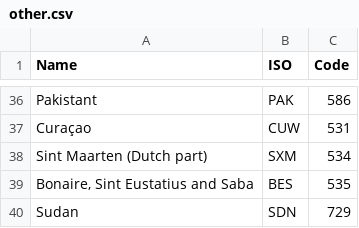
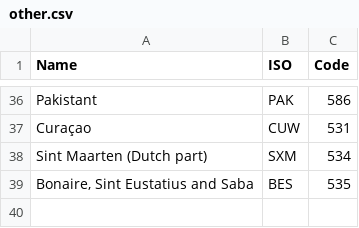
Before and after one commit to crcresearch/GOS, a CSV file: examples/multiscale-migration/data/other.csv, drawn as a sheet; only a part is shown, gaps mark what is left out; the diff names each change by its address in the sheet, - before the commit and + after, or states it on an @@ line.

```diff
--- a/examples/multiscale-migration/data/other.csv
+++ b/examples/multiscale-migration/data/other.csv
-row 40: Sudan | SDN | 729
```
Also changed, not shown: 1 other file.
